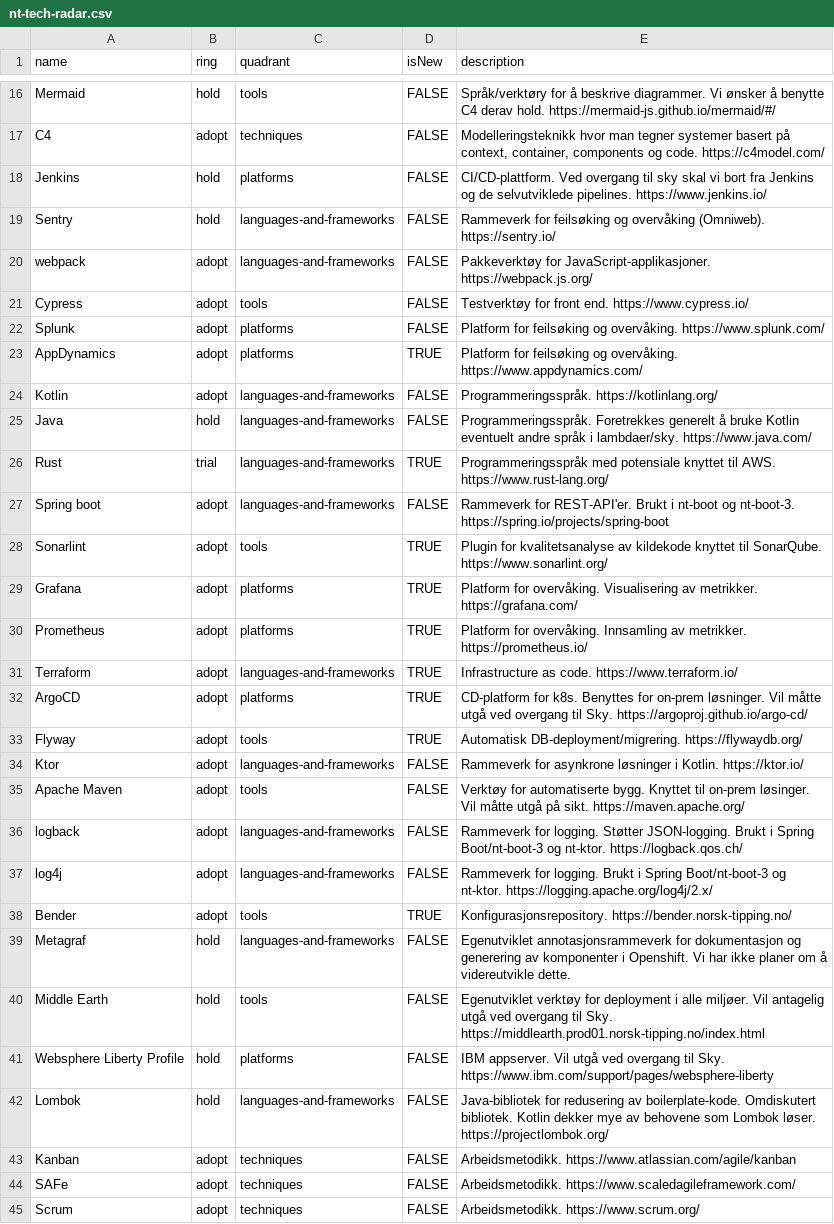
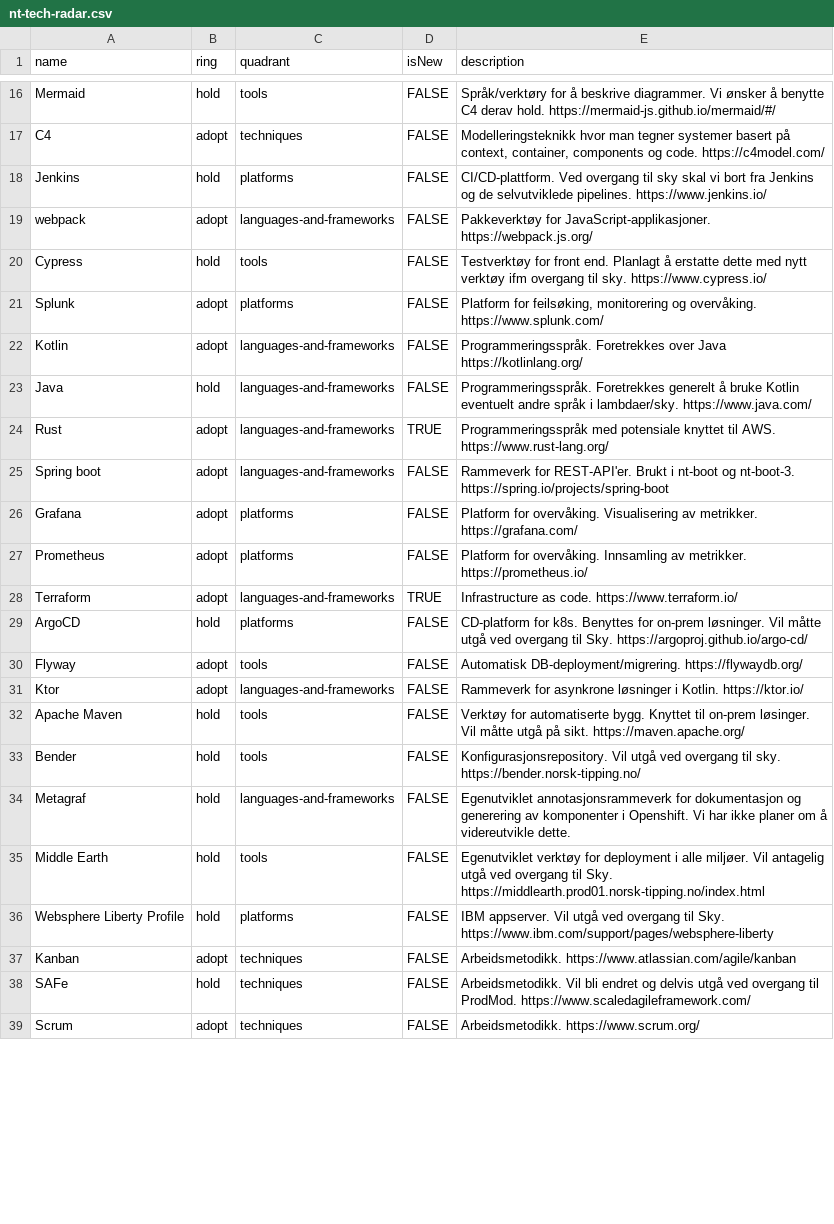
Before and after one commit to Norsk-Tipping/tech-radar, a CSV file: nt-tech-radar.csv, drawn as a sheet; only a part is shown, gaps mark what is left out; the diff covers the shown part only.

Commit message:
Oppdateringer oktober

```diff
--- a/nt-tech-radar.csv
+++ b/nt-tech-radar.csv
@@ -18,22 +18,17 @@ C4,adopt,techniques,FALSE,"Modelleringsteknikk hvor man tegner systemer basert p
 Jenkins,hold,platforms,FALSE,CI/CD-plattform. Ved overgang til sky skal vi bort fra Jenkins og de selvutviklede pipelines. https://www.jenkins.io/
-Sentry,hold,languages-and-frameworks,FALSE,Rammeverk for feilsøking og overvåking (Omniweb). https://sentry.io/
 webpack,adopt,languages-and-frameworks,FALSE,Pakkeverktøy for JavaScript-applikasjoner. https://webpack.js.org/
-Cypress,adopt,tools,FALSE,Testverktøy for front end. https://www.cypress.io/
-Splunk,adopt,platforms,FALSE,Platform for feilsøking og overvåking. https://www.splunk.com/
-AppDynamics,adopt,platforms,TRUE,Platform for feilsøking og overvåking. https://www.appdynamics.com/
-Kotlin,adopt,languages-and-frameworks,FALSE,Programmeringsspråk. https://kotlinlang.org/
+Cypress,hold,tools,FALSE,Testverktøy for front end. Planlagt å erstatte dette med nytt verktøy ifm overgang til sky. https://www.cypress.io/
+Splunk,adopt,platforms,FALSE,"Platform for feilsøking, monitorering og overvåking. https://www.splunk.com/"
+Kotlin,adopt,languages-and-frameworks,FALSE,Programmeringsspråk. Foretrekkes over Java https://kotlinlang.org/
 Java,hold,languages-and-frameworks,FALSE,Programmeringsspråk. Foretrekkes generelt å bruke Kotlin eventuelt andre språk i lambdaer/sky. https://www.java.com/
-Rust,trial,languages-and-frameworks,TRUE,Programmeringsspråk med potensiale knyttet til AWS. https://www.rust-lang.org/
+Rust,adopt,languages-and-frameworks,TRUE,Programmeringsspråk med potensiale knyttet til AWS. https://www.rust-lang.org/
 Spring boot,adopt,languages-and-frameworks,FALSE,Rammeverk for REST-API'er. Brukt i nt-boot og nt-boot-3. https://spring.io/projects/spring-boot
-Sonarlint,adopt,tools,TRUE,Plugin for kvalitetsanalyse av kildekode knyttet til SonarQube. https://www.sonarlint.org/
-Grafana,adopt,platforms,TRUE,Platform for overvåking. Visualisering av metrikker. https://grafana.com/
-Prometheus,adopt,platforms,TRUE,Platform for overvåking. Innsamling av metrikker. https://prometheus.io/
+Grafana,adopt,platforms,FALSE,Platform for overvåking. Visualisering av metrikker. https://grafana.com/
+Prometheus,adopt,platforms,FALSE,Platform for overvåking. Innsamling av metrikker. https://prometheus.io/
 Terraform,adopt,languages-and-frameworks,TRUE,Infrastructure as code. https://www.terraform.io/
-ArgoCD,adopt,platforms,TRUE,CD-platform for k8s. Benyttes for on-prem løsninger. Vil måtte utgå ved overgang til Sky. https://argoproj.github.io/argo-cd/
-Flyway,adopt,tools,TRUE,Automatisk DB-deployment/migrering. https://flywaydb.org/
+ArgoCD,hold,platforms,FALSE,CD-platform for k8s. Benyttes for on-prem løsninger. Vil måtte utgå ved overgang til Sky. https://argoproj.github.io/argo-cd/
+Flyway,adopt,tools,FALSE,Automatisk DB-deployment/migrering. https://flywaydb.org/
 Ktor,adopt,languages-and-frameworks,FALSE,Rammeverk for asynkrone løsninger i Kotlin. https://ktor.io/
-Apache Maven,adopt,tools,FALSE,Verktøy for automatiserte bygg. Knyttet til on-prem løsinger. Vil måtte utgå på sikt. https://maven.apache.org/
-logback,adopt,languages-and-frameworks,FALSE,Rammeverk for logging. Støtter JSON-logging. Brukt i Spring Boot/nt-boot-3 og nt-ktor. https://logback.qos.ch/
-log4j,adopt,languages-and-frameworks,FALSE,Rammeverk for logging. Brukt i Spring Boot/nt-boot-3 og nt-ktor. https://logging.apache.org/log4j/2.x/
-Bender,adopt,tools,TRUE,Konfigurasjonsrepository. https://bender.norsk-tipping.no/
+Apache Maven,hold,tools,FALSE,Verktøy for automatiserte bygg. Knyttet til on-prem løsinger. Vil måtte utgå på sikt. https://maven.apache.org/
+Bender,hold,tools,FALSE,Konfigurasjonsrepository. Vil utgå ved overgang til sky. https://bender.norsk-tipping.no/
 Metagraf,hold,languages-and-frameworks,FALSE,Egenutviklet annotasjonsrammeverk for dokumentasjon og generering av komponenter i Openshift. Vi har ikke planer om å videreutvikle dette.
@@ -41,5 +36,4 @@ Middle Earth,hold,tools,FALSE,Egenutviklet verktøy for deployment i alle miljø
 Websphere Liberty Profile,hold,platforms,FALSE,IBM appserver. Vil utgå ved overgang til Sky. https://www.ibm.com/support/pages/websphere-liberty
-Lombok,hold,languages-and-frameworks,FALSE,Java-bibliotek for redusering av boilerplate-kode. Omdiskutert bibliotek. Kotlin dekker mye av behovene som Lombok løser. https://projectlombok.org/
 Kanban,adopt,techniques,FALSE,Arbeidsmetodikk. https://www.atlassian.com/agile/kanban
-SAFe,adopt,techniques,FALSE,Arbeidsmetodikk. https://www.scaledagileframework.com/
+SAFe,hold,techniques,FALSE,Arbeidsmetodikk. Vil bli endret og delvis utgå ved overgang til ProdMod. https://www.scaledagileframework.com/
 Scrum,adopt,techniques,FALSE,Arbeidsmetodikk. https://www.scrum.org/
```
Also changed, not shown: 9 added rows, 3 removed rows and 22 edited cells elsewhere in this file.
